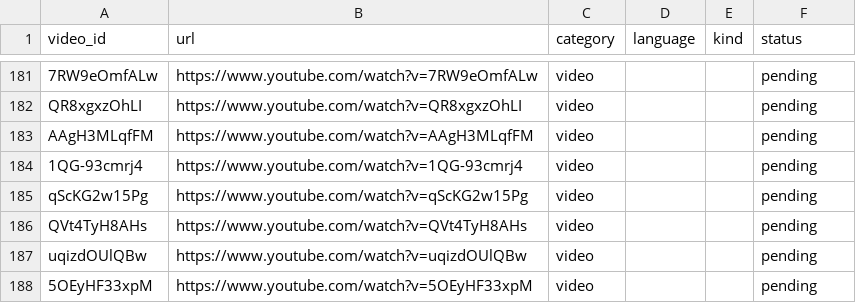
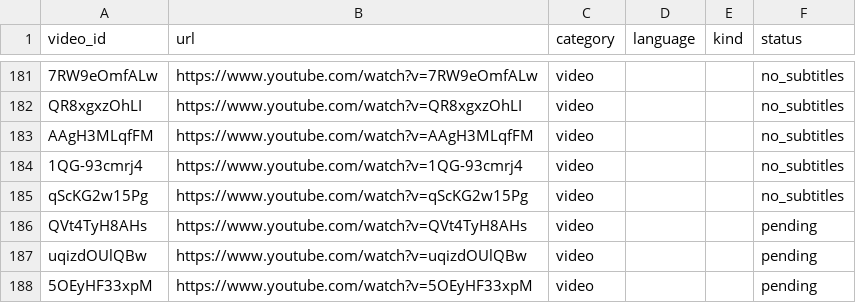
Before and after one commit to 375432636/youtube-script-download, a CSV file: catalog/xpinman.csv, drawn as a sheet; only a part is shown, gaps mark what is left out; the diff covers the shown part only; the diff names each change by its address in the sheet, - before the commit and + after, or states it on an @@ line.

```diff
--- a/catalog/xpinman.csv
+++ b/catalog/xpinman.csv
-F181:F185 (status): pending
+F181:F185 (status): no_subtitles
```
Also changed, not shown: 106 edited cells elsewhere in this file.
